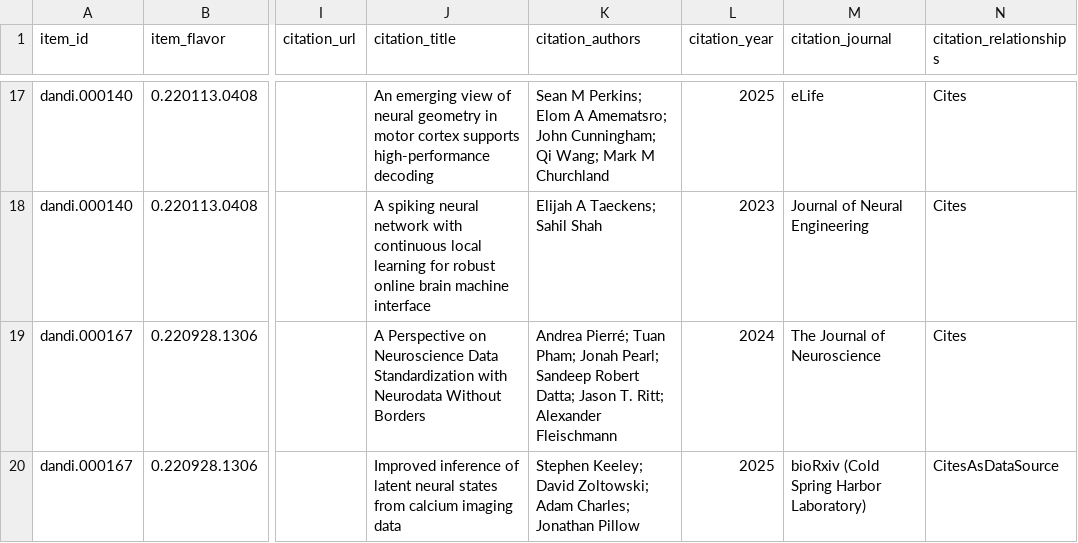
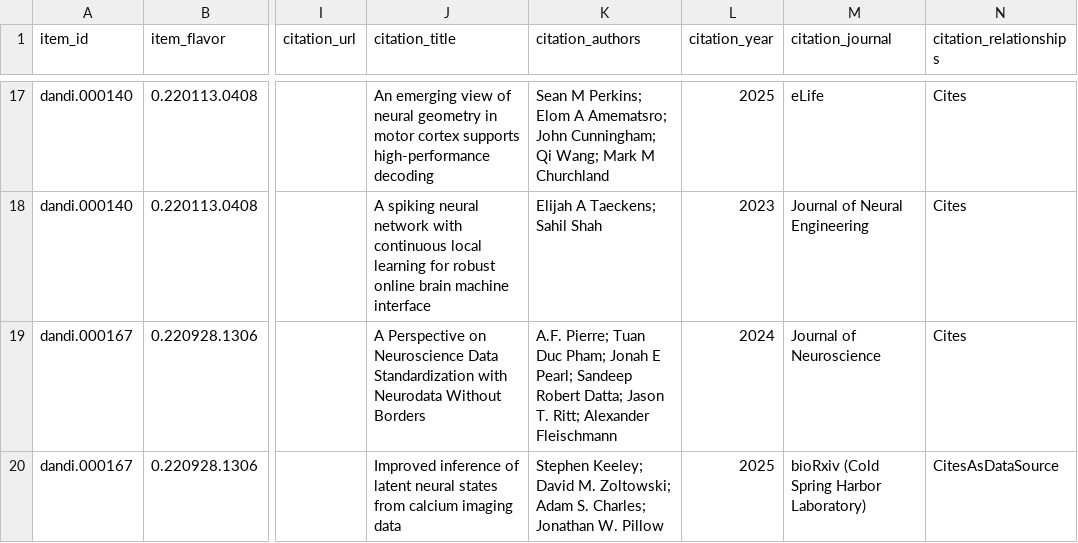
Before and after one commit to dandi/dandi-bib, a TSV file: citations/dandi-full-citations.tsv, drawn as a sheet; only a part is shown, gaps mark what is left out; the diff covers the shown part only; the diff names each change by its address in the sheet, - before the commit and + after, or states it on an @@ line.

```diff
--- a/citations/dandi-full-citations.tsv
+++ b/citations/dandi-full-citations.tsv
-K19 (citation_authors): Andrea Pierré; Tuan Pham; Jonah Pearl; Sandeep…
+K19 (citation_authors): A.F. Pierre; Tuan Duc Pham; Jonah E Pearl; Sandeep…
-M19 (citation_journal): The Journal of Neuroscience
+M19 (citation_journal): Journal of Neuroscience
-K20 (citation_authors): …Keeley; David Zoltowski; Adam Charles; Jonathan Pillow
+K20 (citation_authors): …Keeley; David M. Zoltowski; Adam S. Charles; Jonathan W. Pillow
```
Also changed, not shown: 1 added row and 7 edited cells elsewhere in this file.
